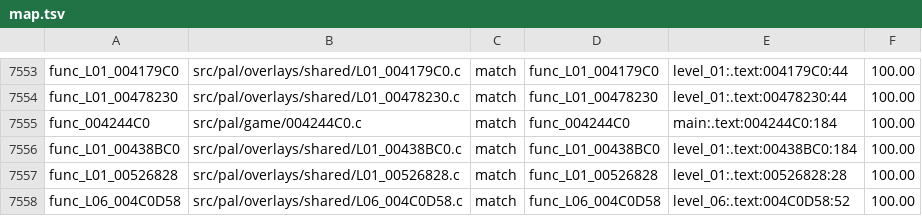
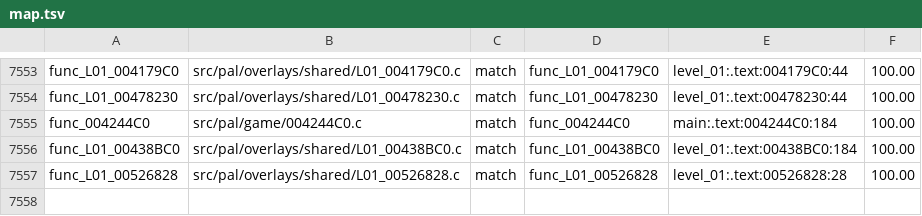
Before and after one commit to OpenRAC/rac4-decomp, a TSV file: config/pal/map.tsv, drawn as a sheet; only a part is shown, gaps mark what is left out.

Commit message:
Revert "match(pal): add checked level-06 vector predicate"
This reverts commit 4c0753f0c02122587a6a2b4e1a5852b70f342e21.

```diff
--- a/config/pal/map.tsv
+++ b/config/pal/map.tsv
@@ -7557,2 +7557 @@ func_L01_00438BC0	src/pal/overlays/shared/L01_00438BC0.c	match	func_L01_00438BC0
 func_L01_00526828	src/pal/overlays/shared/L01_00526828.c	match	func_L01_00526828	level_01:.text:00526828:28	100.00
-func_L06_004C0D58	src/pal/overlays/shared/L06_004C0D58.c	match	func_L06_004C0D58	level_06:.text:004C0D58:52	100.00
```
Also changed, not shown: config/us/map.tsv, 1 other file.
